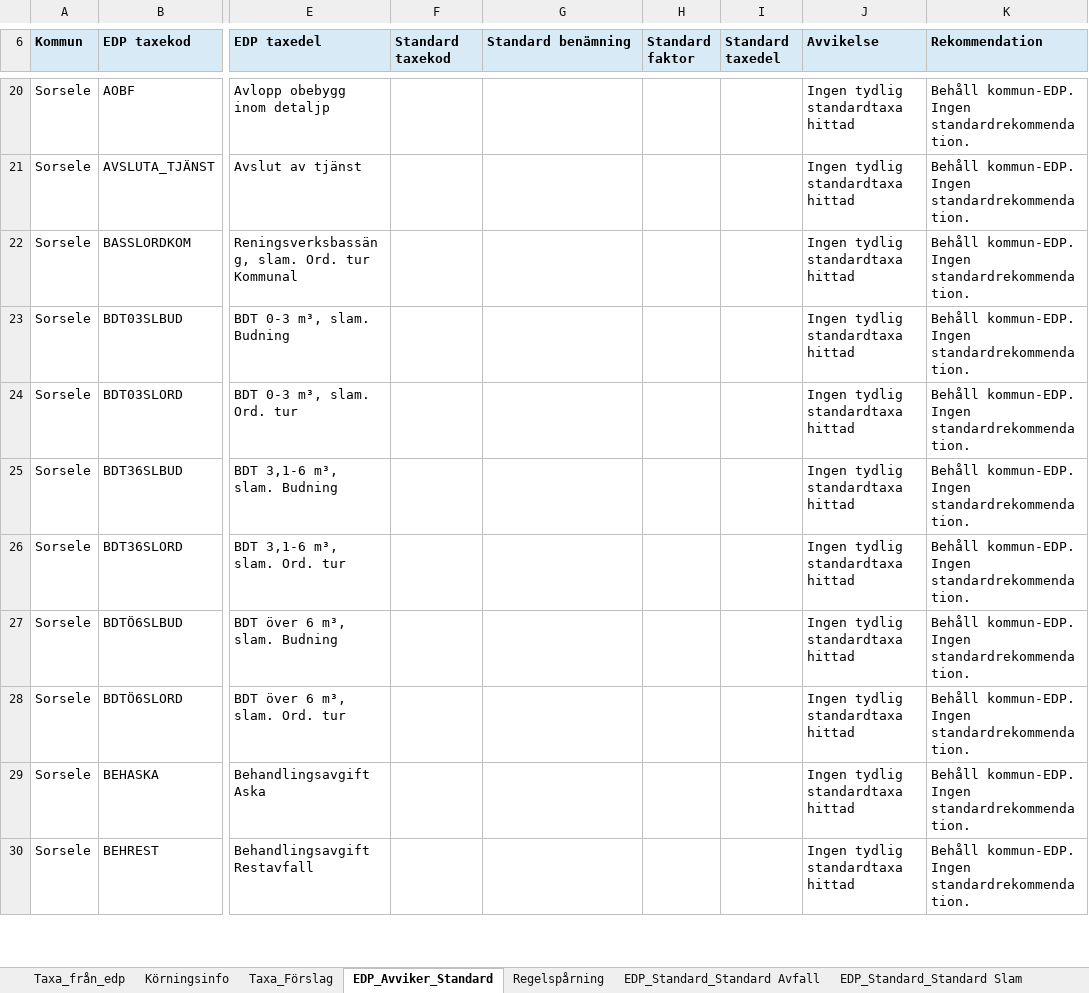
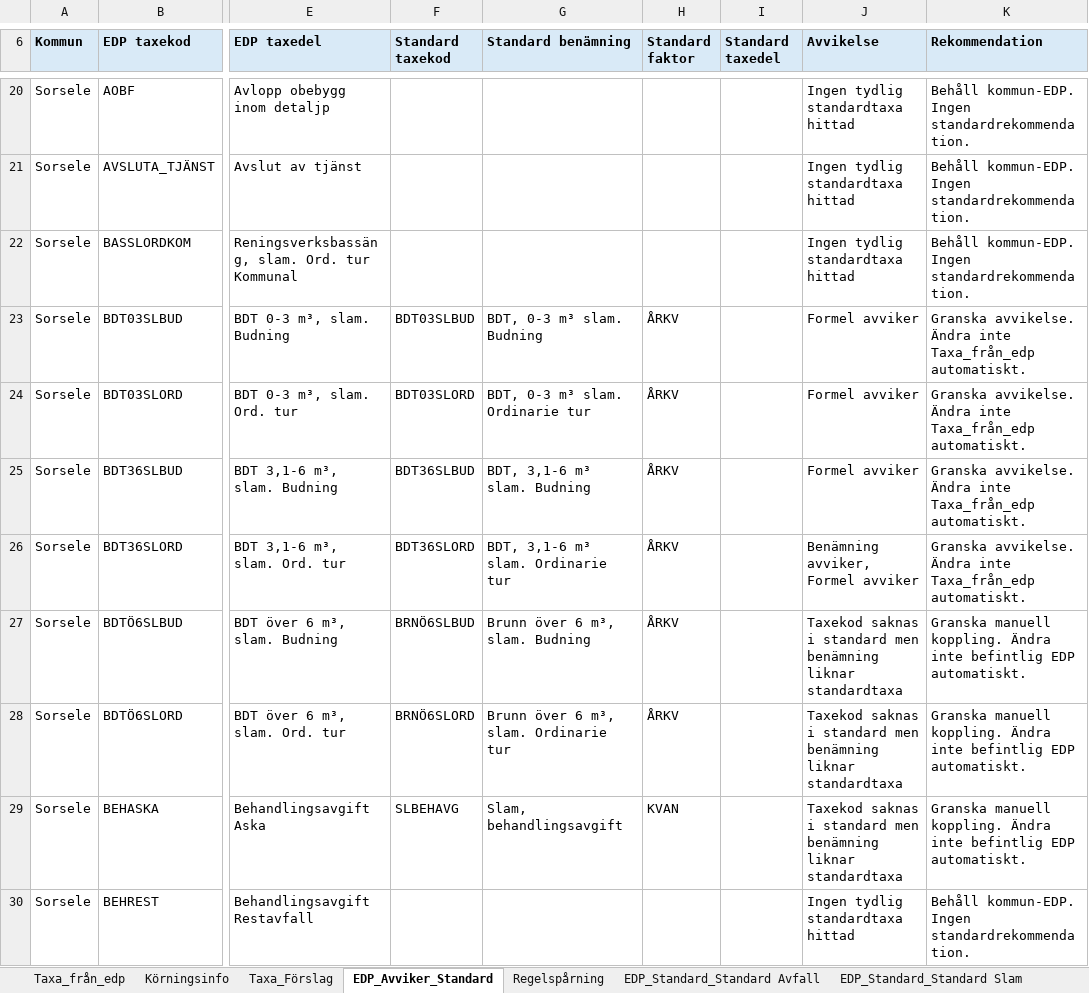
Before and after one commit to plujer/Avfallstaxa-Parser3, an Excel workbook: output/projects/Sorsele/excel/ArbetsExcel_Sorsele_byggd.xlsx, sheet EDP_Avviker_Standard, drawn as a sheet; only a part is shown, gaps mark what is left out; values as stored, in another font and other column widths than the file's, no borders; table styles not drawn; the diff covers the shown part only; the diff names each change by its address in the sheet, - before the commit and + after, or states it on an @@ line.

Commit message:
Excel Builder Block26 Standard Tax Catalog Reverse Engineering

```diff
--- a/output/projects/Sorsele/excel/ArbetsExcel_Sorsele_byggd.xlsx (sheet EDP_Avviker_Standard)
+++ b/output/projects/Sorsele/excel/ArbetsExcel_Sorsele_byggd.xlsx (sheet EDP_Avviker_Standard)
-F23 (Standard taxekod): (empty)
+F23 (Standard taxekod): BDT03SLBUD
-G23 (Standard benämning): (empty)
+G23 (Standard benämning): BDT, 0-3 m³ slam. Budning
-H23:H28 (Standard faktor): (empty)
+H23:H28 (Standard faktor): ÅRKV
-J23:J25 (Avvikelse): Ingen tydlig standardtaxa hittad
+J23:J25 (Avvikelse): Formel avviker
-K23:K26 (Rekommendation): Behåll kommun-EDP. Ingen standardrekommendation.
+K23:K26 (Rekommendation): Granska avvikelse. Ändra inte Taxa_från_edp automatiskt.
-F24 (Standard taxekod): (empty)
+F24 (Standard taxekod): BDT03SLORD
-G24 (Standard benämning): (empty)
+G24 (Standard benämning): BDT, 0-3 m³ slam. Ordinarie tur
-F25 (Standard taxekod): (empty)
+F25 (Standard taxekod): BDT36SLBUD
-G25 (Standard benämning): (empty)
+G25 (Standard benämning): BDT, 3,1-6 m³ slam. Budning
-F26 (Standard taxekod): (empty)
+F26 (Standard taxekod): BDT36SLORD
-G26 (Standard benämning): (empty)
+G26 (Standard benämning): BDT, 3,1-6 m³ slam. Ordinarie tur
-J26 (Avvikelse): Ingen tydlig standardtaxa hittad
+J26 (Avvikelse): Benämning avviker, Formel avviker
-F27 (Standard taxekod): (empty)
+F27 (Standard taxekod): BRNÖ6SLBUD
-G27 (Standard benämning): (empty)
+G27 (Standard benämning): Brunn över 6 m³, slam. Budning
-J27:J29 (Avvikelse): Ingen tydlig standardtaxa hittad
+J27:J29 (Avvikelse): Taxekod saknas i standard men benämning liknar standardtaxa
-K27:K29 (Rekommendation): Behåll kommun-EDP. Ingen standardrekommendation.
+K27:K29 (Rekommendation): Granska manuell koppling. Ändra inte befintlig EDP automatiskt.
-F28 (Standard taxekod): (empty)
+F28 (Standard taxekod): BRNÖ6SLORD
-G28 (Standard benämning): (empty)
+G28 (Standard benämning): Brunn över 6 m³, slam. Ordinarie tur
-F29 (Standard taxekod): (empty)
+F29 (Standard taxekod): SLBEHAVG
-G29 (Standard benämning): (empty)
+G29 (Standard benämning): Slam, behandlingsavgift
-H29 (Standard faktor): (empty)
+H29 (Standard faktor): KVAN
```
Also changed, not shown: 1 removed row and 205 edited cells elsewhere in this sheet, sheet Regelspårning, sheet Taxa_Förslag, output/excel/ArbetsExcel_byggd_fran_parser.xlsx, 36 other files.
